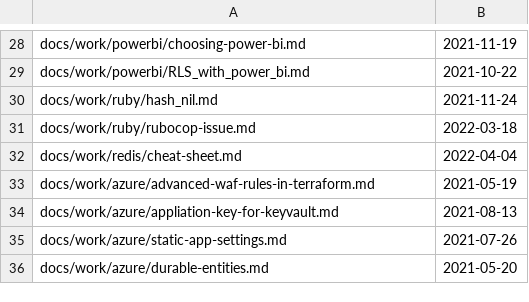
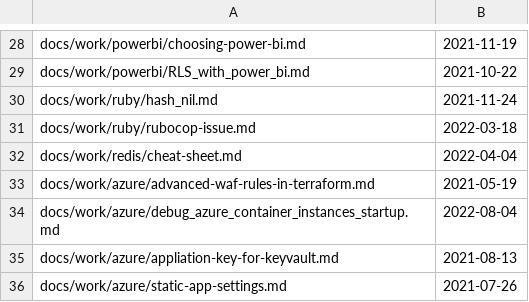
Before and after one commit to stimms/Blog, a CSV file: processedFiles.csv, drawn as a sheet; only a part is shown, gaps mark what is left out; the shorter side is filled out with more unchanged rows; the diff names each change by its address in the sheet, - before the commit and + after, or states it on an @@ line.

```diff
--- a/processedFiles.csv
+++ b/processedFiles.csv
+row 34: docs/work/azure/debug_azure_container_instances_startup.md | 2022-08-04
```
Also changed, not shown: 1 other file.
